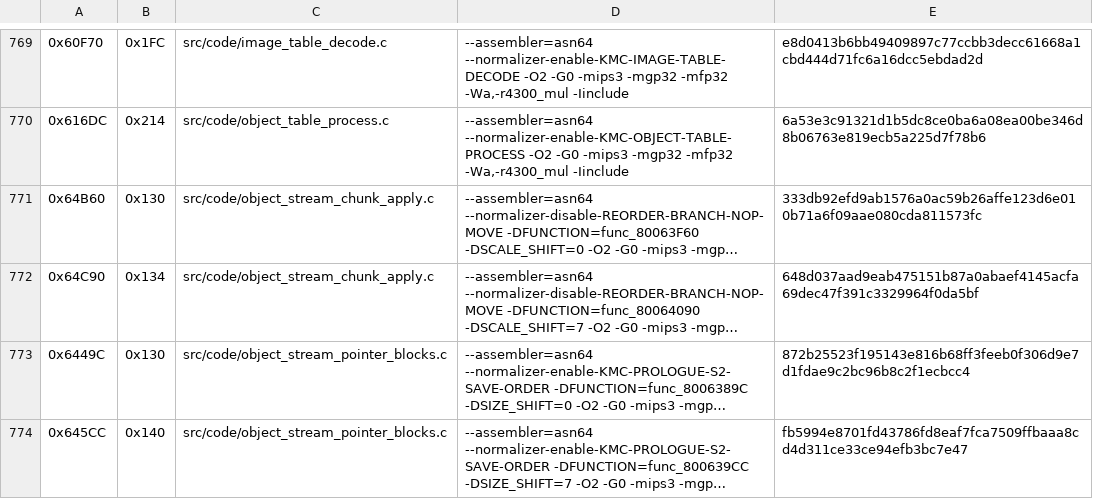
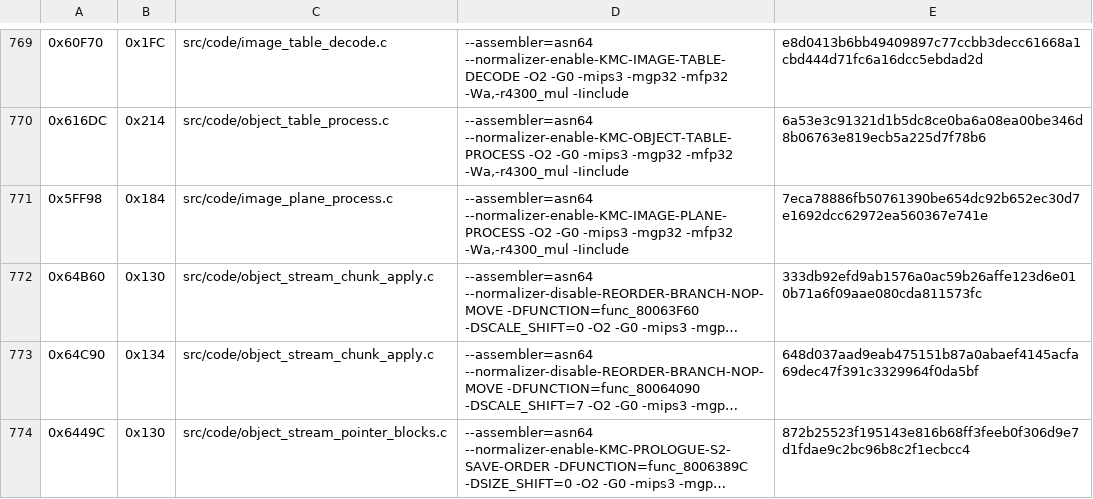
Before and after one commit to TheGh0stShip/Madden-64, a TSV file: config/us/matching_kmc_units.tsv, drawn as a sheet; only a part is shown, gaps mark what is left out; the shorter side is filled out with more unchanged rows; long unchanged cells end in …; the diff names each change by its address in the sheet, - before the commit and + after, or states it on an @@ line.

Commit message:
Decompile image plane processing

```diff
--- a/config/us/matching_kmc_units.tsv
+++ b/config/us/matching_kmc_units.tsv
+row 771: 0x5FF98 | 0x184 | src/code/image_plane_process.c | --assembler=asn64 --normalizer-enable-KMC-IMAGE-PLANE-PROCESS -O2 -G0 -mips3 -mgp32 -mfp32 -Wa,-r4300_mul -Iinclude | 7eca78886fb50761390be654dc92b652ec30d7e1692dcc62972ea560367e741e
```
Also changed, not shown: config/us/matching_asm_units.tsv, 9 other files.
